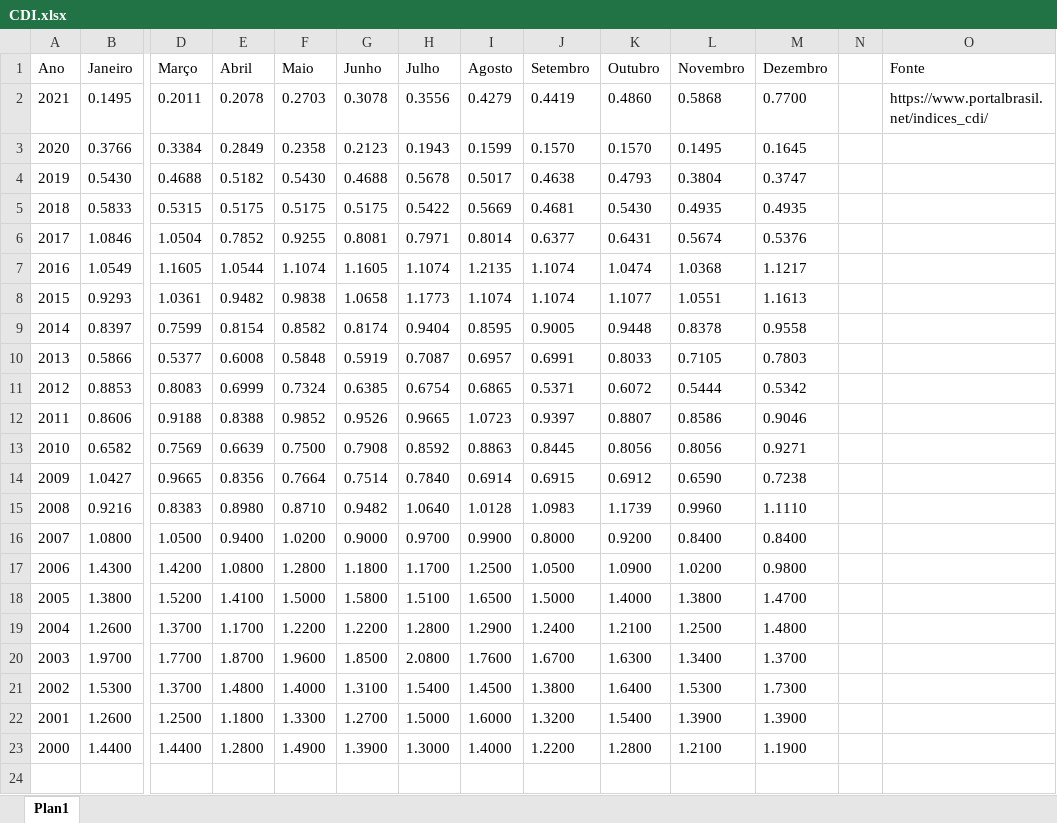
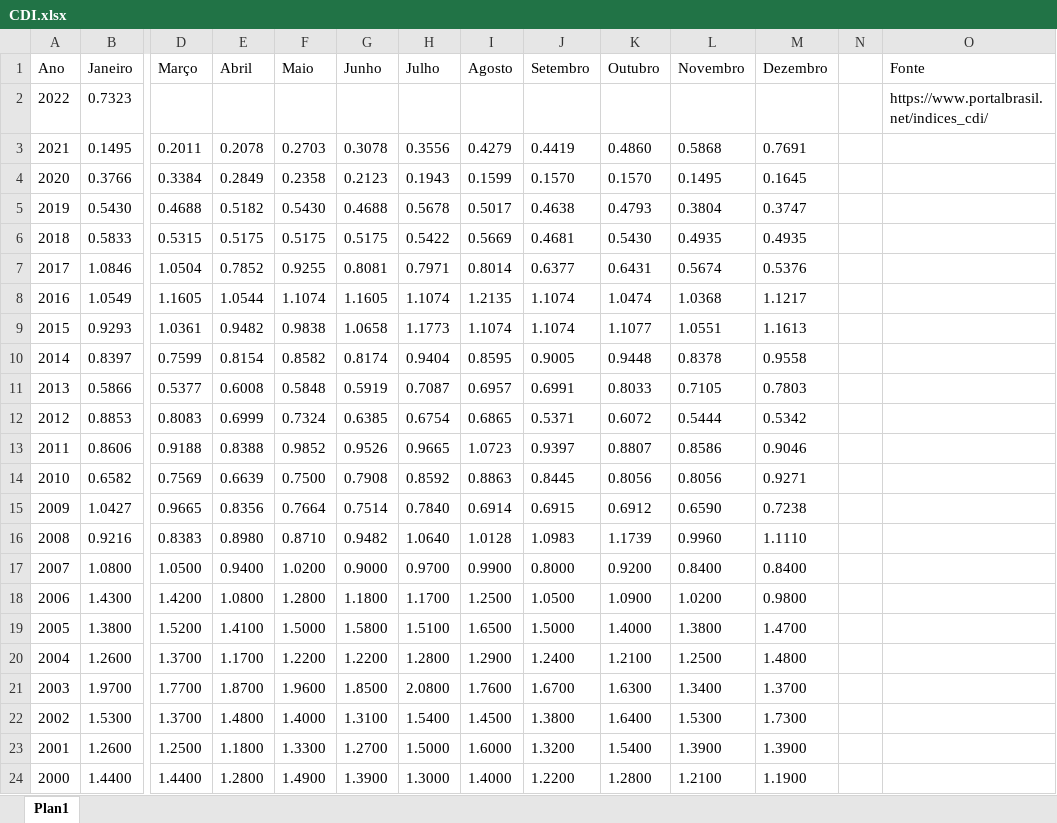
Before and after one commit to CarlosOliveira1988/Investment_Portfolio_Analysis, an Excel workbook: indexer_lib/data/CDI.xlsx, sheet Plan1, drawn as a sheet; only a part is shown, gaps mark what is left out; values as stored, in another font and other column widths than the file's, no borders; addresses are those after the commit; rows hold the shown columns only; the diff names each change by its address in the sheet, - before the commit and + after, or states it on an @@ line.

```diff
--- a/indexer_lib/data/CDI.xlsx (sheet Plan1)
+++ b/indexer_lib/data/CDI.xlsx (sheet Plan1)
+row 2: 2022 | 0.7323 |  |  |  |  |  |  |  |  |  |  |  | https://www.portalbrasil.net/indices_cdi/
-M3 (Dezembro): 0.7700
+M3 (Dezembro): 0.7691
-O3 (Fonte): https://www.portalbrasil.net/indices_cdi/
+O3 (Fonte): (empty)
```
Also changed, not shown: indexer_lib/data/FGTS.xlsx, indexer_lib/data/IPCA.xlsx, 3 other files.
